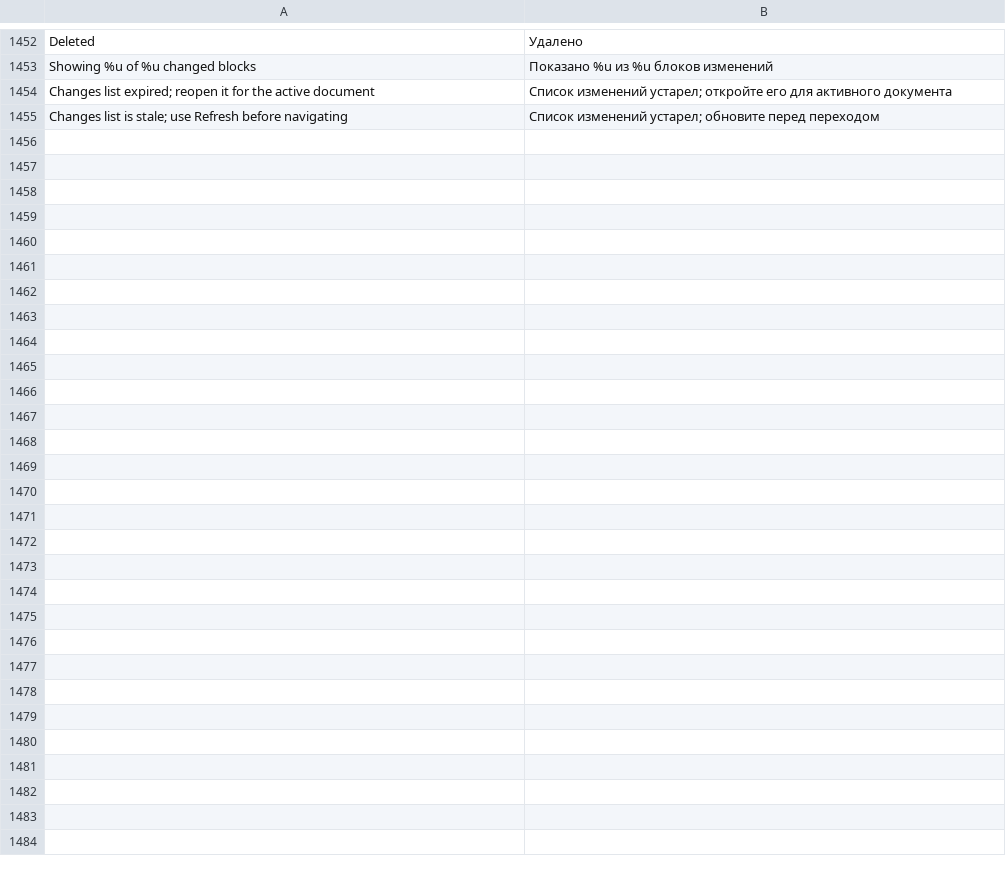
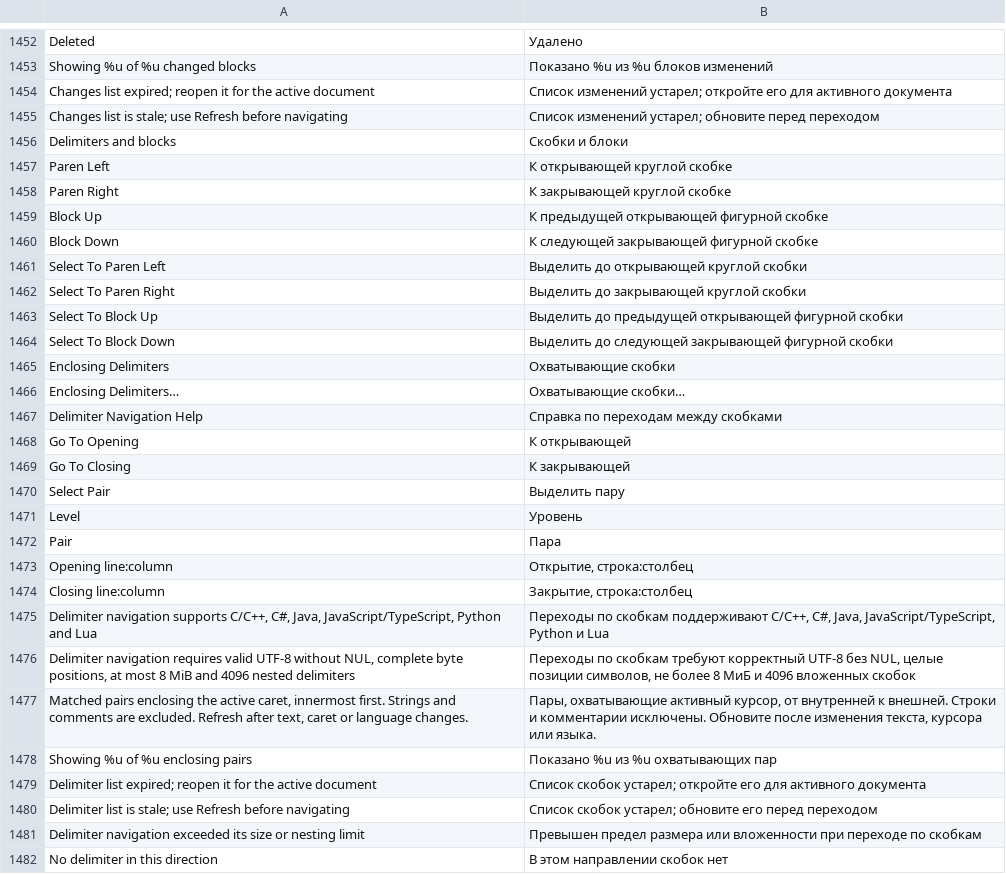
Before and after one commit to bhgv/geany-insight, a TSV file: insight/locale/insight.tsv, drawn as a sheet; only a part is shown, gaps mark what is left out; the diff names each change by its address in the sheet, - before the commit and + after, or states it on an @@ line.

Commit message:
Add Paren and Block commands, exact navigation history and guarded enclosing-delimiter browser

```diff
--- a/insight/locale/insight.tsv
+++ b/insight/locale/insight.tsv
+row 1456: Delimiters and blocks | Скобки и блоки
+row 1457: Paren Left | К открывающей круглой скобке
+row 1458: Paren Right | К закрывающей круглой скобке
+row 1459: Block Up | К предыдущей открывающей фигурной скобке
+row 1460: Block Down | К следующей закрывающей фигурной скобке
+row 1461: Select To Paren Left | Выделить до открывающей круглой скобки
+row 1462: Select To Paren Right | Выделить до закрывающей круглой скобки
+row 1463: Select To Block Up | Выделить до предыдущей открывающей фигурной скобки
+row 1464: Select To Block Down | Выделить до следующей закрывающей фигурной скобки
+row 1465: Enclosing Delimiters | Охватывающие скобки
+row 1466: Enclosing Delimiters… | Охватывающие скобки…
+row 1467: Delimiter Navigation Help | Справка по переходам между скобками
+row 1468: Go To Opening | К открывающей
+row 1469: Go To Closing | К закрывающей
+row 1470: Select Pair | Выделить пару
+row 1471: Level | Уровень
+row 1472: Pair | Пара
+row 1473: Opening line:column | Открытие, строка:столбец
+row 1474: Closing line:column | Закрытие, строка:столбец
+row 1475: Delimiter navigation supports C/C++, C#, Java, JavaScript/TypeScript, Python and Lua | Переходы по скобкам поддерживают C/C++, C#, Java, JavaScript/TypeScript, Python и Lua
+row 1476: Delimiter navigation requires valid UTF-8 without NUL, complete byte positions, at most 8 MiB and 4096 nested delimiters | Переходы по скобкам требуют корректный UTF-8 без NUL, целые позиции символов, не более 8 МиБ и 4096 вложенных скобок
+row 1477: Matched pairs enclosing the active caret, innermost first. Strings and comments are excluded. Refresh after text, caret or language changes. | Пары, охватывающие активный курсор, от внутренней к внешней. Строки и комментарии исключены. Обновите после изменения текста, курсора или языка.
+row 1478: Showing %u of %u enclosing pairs | Показано %u из %u охватывающих пар
+row 1479: Delimiter list expired; reopen it for the active document | Список скобок устарел; откройте его для активного документа
+row 1480: Delimiter list is stale; use Refresh before navigating | Список скобок устарел; обновите его перед переходом
+row 1481: Delimiter navigation exceeded its size or nesting limit | Превышен предел размера или вложенности при переходе по скобкам
+row 1482: No delimiter in this direction | В этом направлении скобок нет
```
Also changed, not shown: 16 other files.
